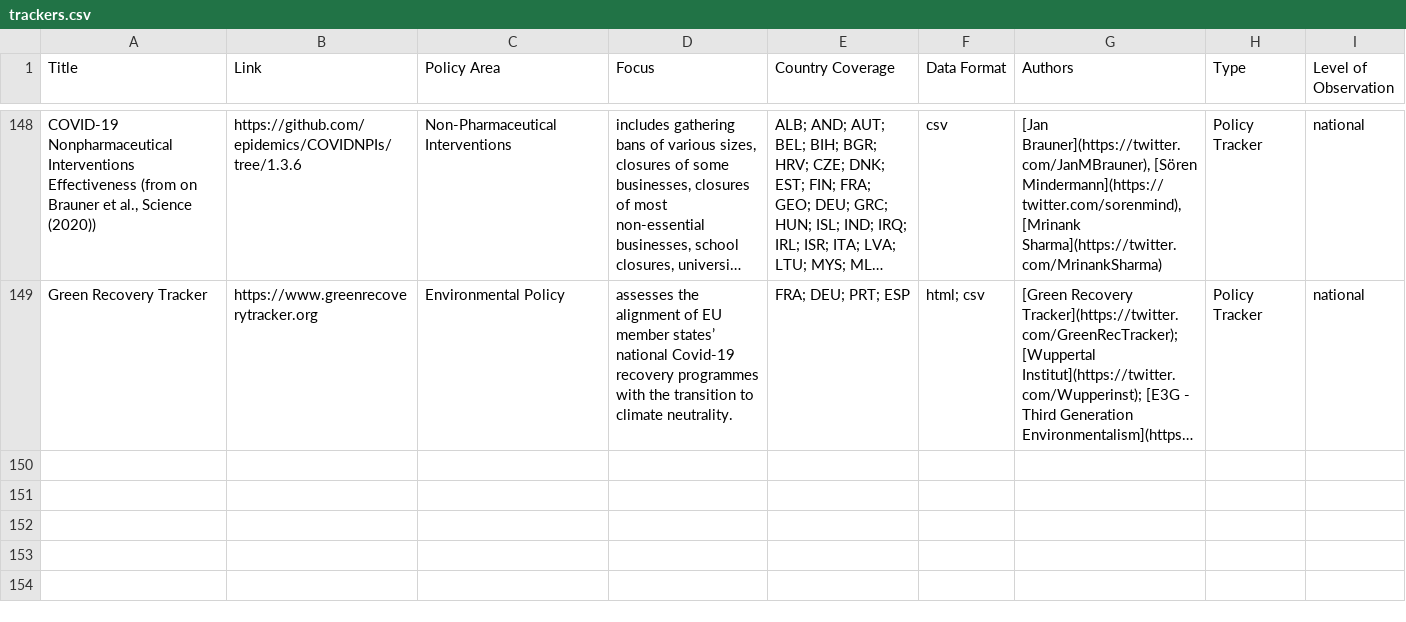
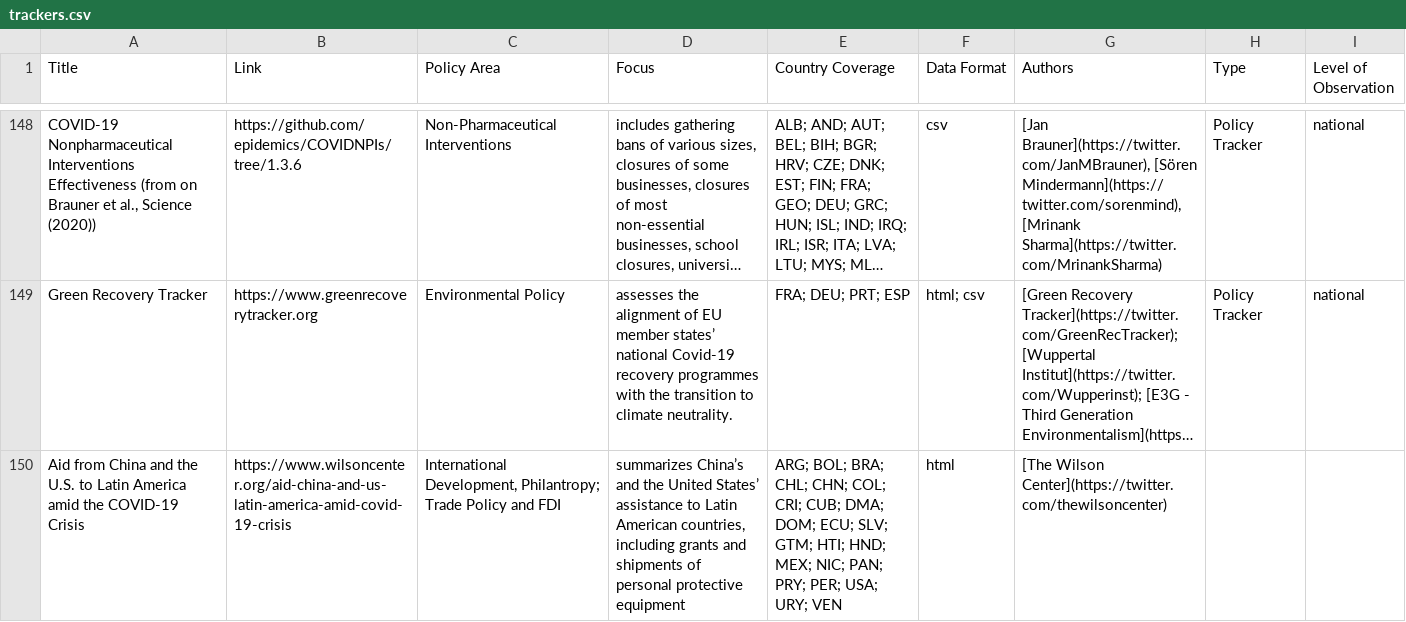
Before and after one commit to lukaslehner/supertracker, a CSV file: _data/trackers.csv, drawn as a sheet; only a part is shown, gaps mark what is left out; long unchanged cells end in …; the diff names each change by its address in the sheet, - before the commit and + after, or states it on an @@ line.

Commit message:
Update trackers.csv
add: aid from china and the U.S. to Latin America tracker

```diff
--- a/_data/trackers.csv
+++ b/_data/trackers.csv
+row 150: Aid from China and the U.S. to Latin America amid the COVID-19 Crisis | https://www.wilsoncenter.org/aid-china-and-us-latin-america-amid-covid-19-crisis | International Development, Philantropy; Trade Policy and FDI | summarizes China’s and the United States’ assistance to Latin American countries, including grants and shipments of personal protective equipment | ARG; BOL; BRA; CHL; CHN; COL; CRI; CUB; DMA; DOM; ECU; SLV; GTM; HTI; HND; MEX; NIC; PAN; PRY; PER; USA; URY; VEN | html | [The Wilson Center](https://twitter.com/thewilsoncenter)
```
